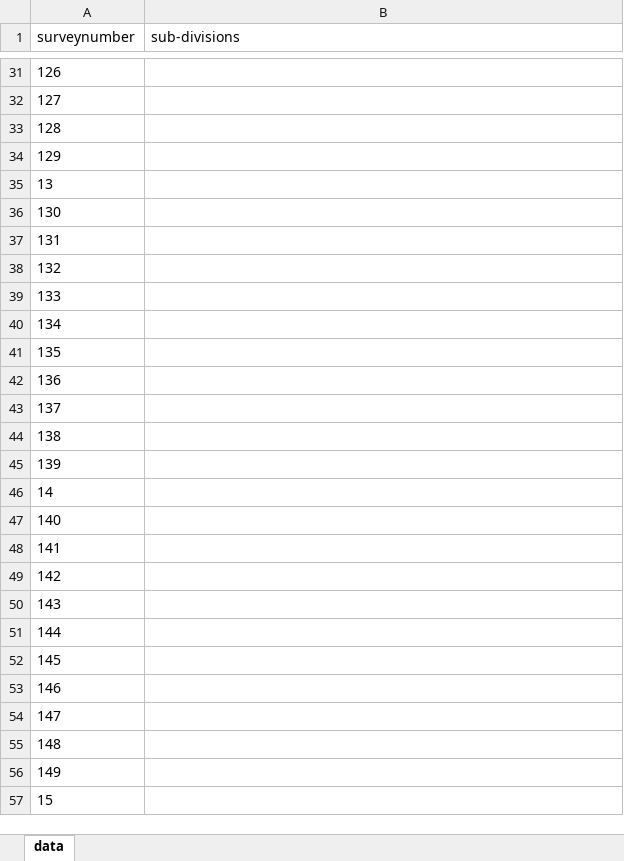
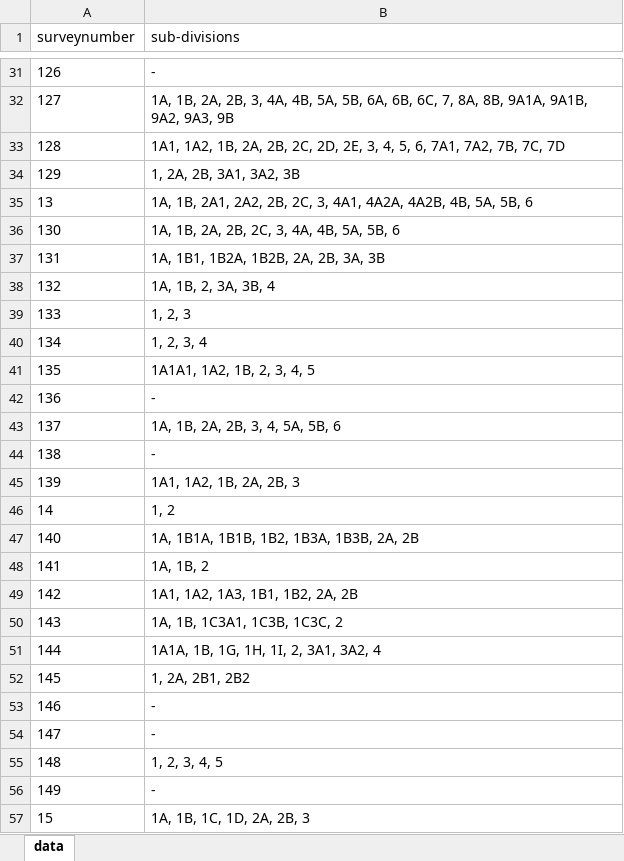
Before and after one commit to sivaramanRW/scraper-glv, an Excel workbook: out/Village_map_of_Tiruvallur_Gummidipoondi_Mangavaram_13.443781_80.155837.xlsx, sheet data, drawn as a sheet; only a part is shown, gaps mark what is left out; values as stored, in another font and other column widths than the file's, no borders; the diff covers the shown part only; the diff names each change by its address in the sheet, - before the commit and + after, or states it on an @@ line.

```diff
--- a/out/Village_map_of_Tiruvallur_Gummidipoondi_Mangavaram_13.443781_80.155837.xlsx (sheet data)
+++ b/out/Village_map_of_Tiruvallur_Gummidipoondi_Mangavaram_13.443781_80.155837.xlsx (sheet data)
-B31 (sub-divisions): (empty)
+B31 (sub-divisions): -
-B32 (sub-divisions): (empty)
+B32 (sub-divisions): 1A, 1B, 2A, 2B, 3, 4A, 4B, 5A, 5B, 6A, 6B, 6C, 7, 8A, 8B, 9A1A, 9A1B, 9A2, 9A3, 9B
-B33 (sub-divisions): (empty)
+B33 (sub-divisions): 1A1, 1A2, 1B, 2A, 2B, 2C, 2D, 2E, 3, 4, 5, 6, 7A1, 7A2, 7B, 7C, 7D
-B34 (sub-divisions): (empty)
+B34 (sub-divisions): 1, 2A, 2B, 3A1, 3A2, 3B
-B35 (sub-divisions): (empty)
+B35 (sub-divisions): 1A, 1B, 2A1, 2A2, 2B, 2C, 3, 4A1, 4A2A, 4A2B, 4B, 5A, 5B, 6
-B36 (sub-divisions): (empty)
+B36 (sub-divisions): 1A, 1B, 2A, 2B, 2C, 3, 4A, 4B, 5A, 5B, 6
-B37 (sub-divisions): (empty)
+B37 (sub-divisions): 1A, 1B1, 1B2A, 1B2B, 2A, 2B, 3A, 3B
-B38 (sub-divisions): (empty)
+B38 (sub-divisions): 1A, 1B, 2, 3A, 3B, 4
-B39 (sub-divisions): (empty)
+B39 (sub-divisions): 1, 2, 3
-B40 (sub-divisions): (empty)
+B40 (sub-divisions): 1, 2, 3, 4
-B41 (sub-divisions): (empty)
+B41 (sub-divisions): 1A1A1, 1A2, 1B, 2, 3, 4, 5
-B42 (sub-divisions): (empty)
+B42 (sub-divisions): -
-B43 (sub-divisions): (empty)
+B43 (sub-divisions): 1A, 1B, 2A, 2B, 3, 4, 5A, 5B, 6
-B44 (sub-divisions): (empty)
+B44 (sub-divisions): -
-B45 (sub-divisions): (empty)
+B45 (sub-divisions): 1A1, 1A2, 1B, 2A, 2B, 3
-B46 (sub-divisions): (empty)
+B46 (sub-divisions): 1, 2
-B47 (sub-divisions): (empty)
+B47 (sub-divisions): 1A, 1B1A, 1B1B, 1B2, 1B3A, 1B3B, 2A, 2B
-B48 (sub-divisions): (empty)
+B48 (sub-divisions): 1A, 1B, 2
-B49 (sub-divisions): (empty)
+B49 (sub-divisions): 1A1, 1A2, 1A3, 1B1, 1B2, 2A, 2B
-B50 (sub-divisions): (empty)
+B50 (sub-divisions): 1A, 1B, 1C3A1, 1C3B, 1C3C, 2
-B51 (sub-divisions): (empty)
+B51 (sub-divisions): 1A1A, 1B, 1G, 1H, 1I, 2, 3A1, 3A2, 4
-B52 (sub-divisions): (empty)
+B52 (sub-divisions): 1, 2A, 2B1, 2B2
-B53:B54 (sub-divisions): (empty)
+B53:B54 (sub-divisions): -
-B55 (sub-divisions): (empty)
+B55 (sub-divisions): 1, 2, 3, 4, 5
-B56 (sub-divisions): (empty)
+B56 (sub-divisions): -
-B57 (sub-divisions): (empty)
+B57 (sub-divisions): 1A, 1B, 1C, 1D, 2A, 2B, 3
```
Also changed, not shown: 60 edited cells elsewhere in this sheet, out/Village_map_of_Tiruvallur_Gummidipoondi_Pallavada_13.477881_80.025372.xlsx, out/Village_map_of_Tiruvallur_Gummidipoondi_Pondavakkam_13.469251_79.994996.xlsx, 4 other files.
